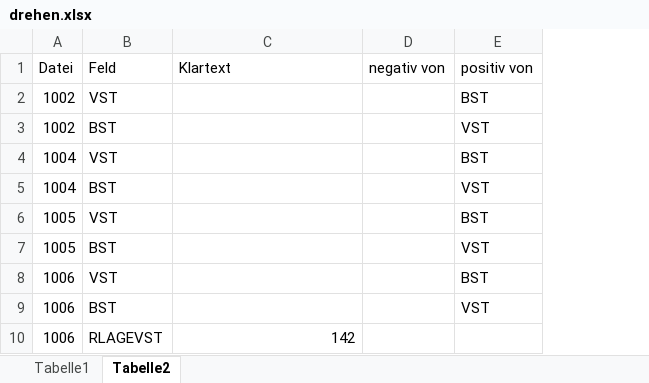
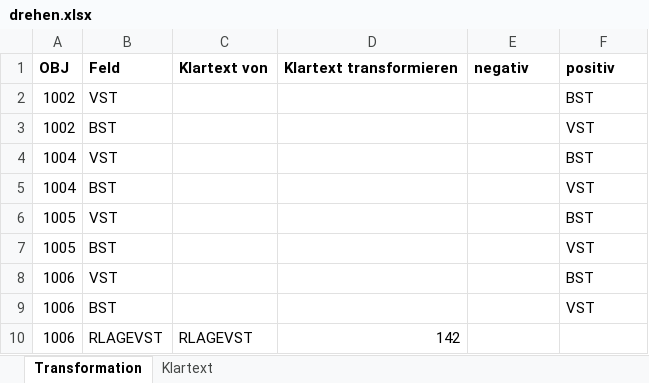
Before and after one commit to FlorianTimm/AbschnittsExportTeiler, an Excel workbook: drehen.xlsx, sheet Transformation, drawn as a sheet; only a part is shown; values as stored, in another font and other column widths than the file's, no borders; removed rows and columns are numbered as before the commit, all else as after; the diff covers the shown part only; the diff names each change by its address in the sheet, - before the commit and + after, or states it on an @@ line.

```diff
--- a/drehen.xlsx (sheet Transformation)
+++ b/drehen.xlsx (sheet Transformation)
-sheet tab: Tabelle1
+sheet tab: Klartext
-sheet tab: Tabelle2
+sheet tab: Transformation
@@ sheet tab order changed: Transformation | Klartext @@
+column C, row 10: RLAGEVST
-row 1: Datei | Feld | Klartext | negativ von | positiv von
+row 1: OBJ | Feld | Klartext von | Klartext transformieren | negativ | positiv
```
Also changed, not shown: other rows of this sheet, sheet Klartext, 31 other files.
